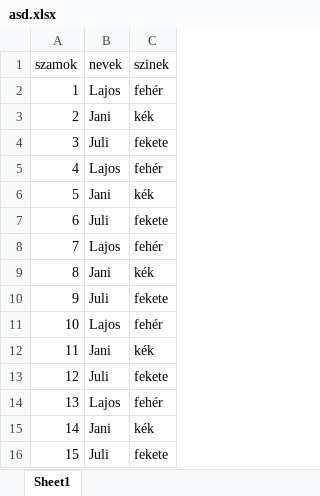
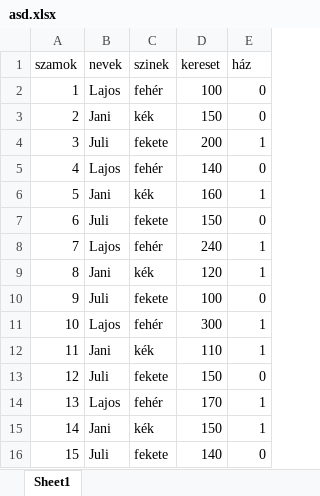
Before and after one commit to bormilan/visualization_app, an Excel workbook: asd.xlsx, sheet Sheet1, drawn as a sheet; values as stored, in another font and other column widths than the file's, no borders; the diff names each change by its address in the sheet, - before the commit and + after, or states it on an @@ line.

```diff
--- a/asd.xlsx (sheet Sheet1)
+++ b/asd.xlsx (sheet Sheet1)
+column D (kereset), rows 2-16: 100 | 150 | 200 | 140 | 160 | 150 | 240 | 120 | 100 | 300 | 110 | 150 | 170 | 150 | 140
+column E (ház), rows 2-16: 0 | 0 | 1 | 0 | 1 | 0 | 1 | 1 | 0 | 1 | 1 | 0 | 1 | 1 | 0
```
Also changed, not shown: 4 other files.
